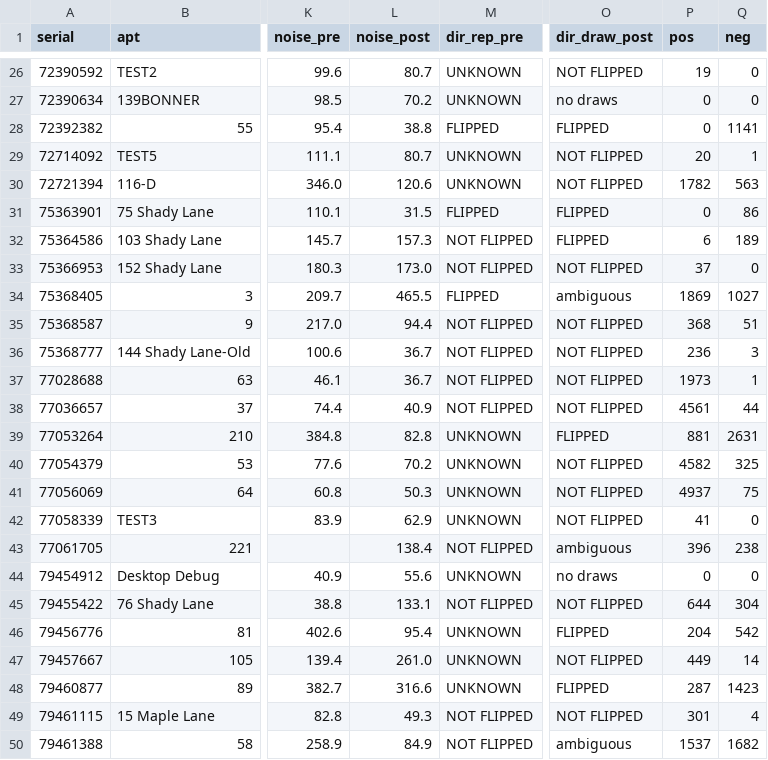
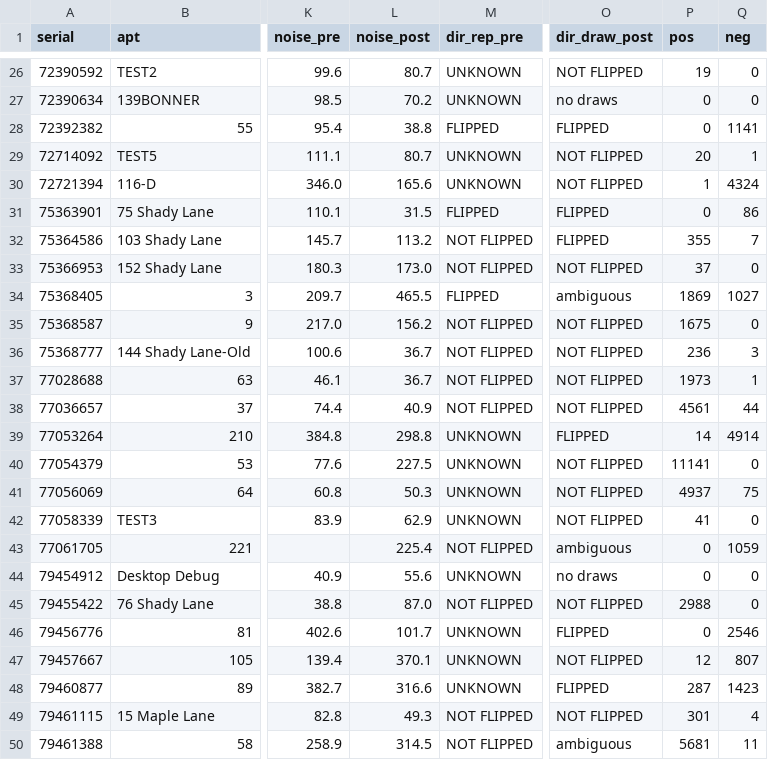
Before and after one commit to brucedune/thingsboard-widgets, a CSV file: tnorm-17088-final-0916.csv, drawn as a sheet; only a part is shown, gaps mark what is left out; the diff covers the shown part only; the diff names each change by its address in the sheet, - before the commit and + after, or states it on an @@ line.

```diff
--- a/tnorm-17088-final-0916.csv
+++ b/tnorm-17088-final-0916.csv
-L30 (noise_post): 120.6
+L30 (noise_post): 165.6
-P30 (pos): 1782
+P30 (pos): 1
-Q30 (neg): 563
+Q30 (neg): 4324
-L32 (noise_post): 157.3
+L32 (noise_post): 113.2
-P32 (pos): 6
+P32 (pos): 355
-Q32 (neg): 189
+Q32 (neg): 7
-L35 (noise_post): 94.4
+L35 (noise_post): 156.2
-P35 (pos): 368
+P35 (pos): 1675
-Q35 (neg): 51
+Q35 (neg): 0
-L39 (noise_post): 82.8
+L39 (noise_post): 298.8
-P39 (pos): 881
+P39 (pos): 14
-Q39 (neg): 2631
+Q39 (neg): 4914
-L40 (noise_post): 70.2
+L40 (noise_post): 227.5
-P40 (pos): 4582
+P40 (pos): 11141
-Q40 (neg): 325
+Q40 (neg): 0
-L43 (noise_post): 138.4
+L43 (noise_post): 225.4
-P43 (pos): 396
+P43 (pos): 0
-Q43 (neg): 238
+Q43 (neg): 1059
-L45 (noise_post): 133.1
+L45 (noise_post): 87.0
-P45 (pos): 644
+P45 (pos): 2988
-Q45 (neg): 304
+Q45 (neg): 0
-L46 (noise_post): 95.4
+L46 (noise_post): 101.7
-P46 (pos): 204
+P46 (pos): 0
-Q46 (neg): 542
+Q46 (neg): 2546
-L47 (noise_post): 261.0
+L47 (noise_post): 370.1
-P47 (pos): 449
+P47 (pos): 12
-Q47 (neg): 14
+Q47 (neg): 807
-L50 (noise_post): 84.9
+L50 (noise_post): 314.5
-P50 (pos): 1537
+P50 (pos): 5681
-Q50 (neg): 1682
+Q50 (neg): 11
```
Also changed, not shown: 58 edited cells elsewhere in this file, 1 other file.
